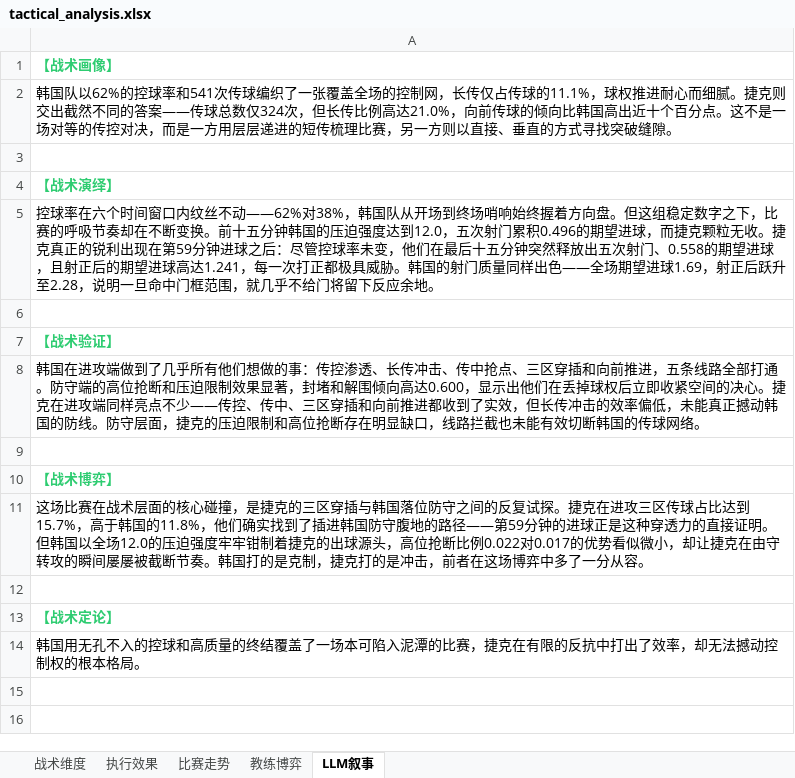
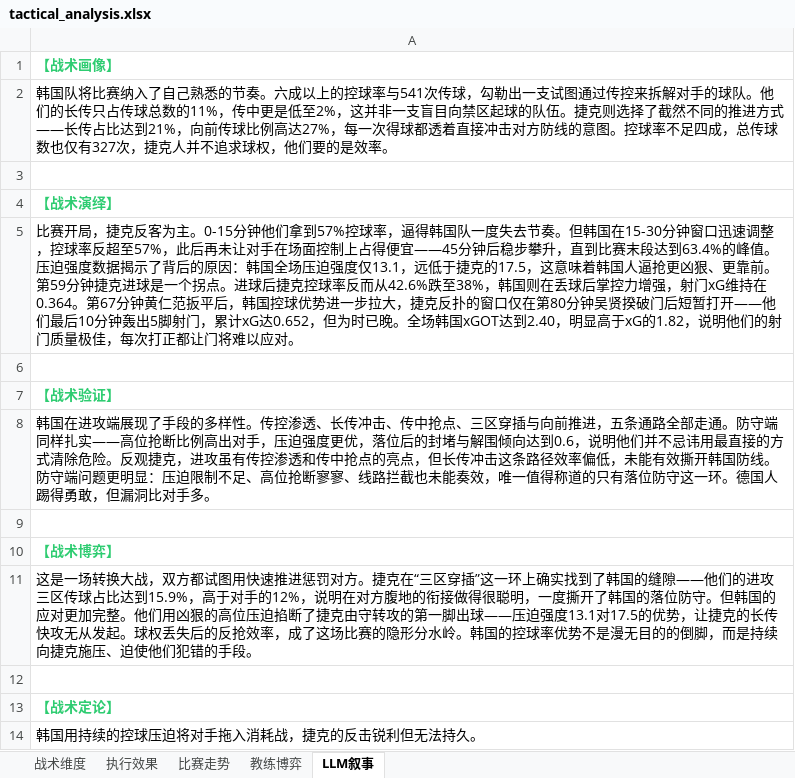
Before and after one commit to duoduocode/duoduocode-analyst, an Excel workbook: output/19609153_Korea_Republic_vs_Czech_Republic/tactical_analysis.xlsx, sheet LLM叙事, drawn as a sheet; values as stored, in another font and other column widths than the file's, no borders; the diff names each change by its address in the sheet, - before the commit and + after, or states it on an @@ line.

```diff
--- a/output/19609153_Korea_Republic_vs_Czech_Republic/tactical_analysis.xlsx (sheet LLM叙事)
+++ b/output/19609153_Korea_Republic_vs_Czech_Republic/tactical_analysis.xlsx (sheet LLM叙事)
-A2: 韩国队以62%的控球率和541次传球编织了一张覆盖全场的控制网，长传仅占传球的11.1%，球权推进耐心而细腻。捷克则交出截然不同的答案——传球总数仅324次，但长传比例高达21.0%，向前传球的倾向比韩国高出近十个百分点。这不是一场对等的传控对决，而是一方用层层递进的短传梳理比赛，另一方则以直接、垂直的方式寻找突破缝隙。
+A2: 韩国队将比赛纳入了自己熟悉的节奏。六成以上的控球率与541次传球，勾勒出一支试图通过传控来拆解对手的球队。他们的长传只占传球总数的11%，传中更是低至2%，这并非一支盲目向禁区起球的队伍。捷克则选择了截然不同的推进方式——长传占比达到21%，向前传球比例高达27%，每一次得球都透着直接冲击对方防线的意图。控球率不足四成，总传球数也仅有327次，捷克人并不追求球权，他们要的是效率。
-A5: 控球率在六个时间窗口内纹丝不动——62%对38%，韩国队从开场到终场哨响始终握着方向盘。但这组稳定数字之下，比赛的呼吸节奏却在不断变换。前十五分钟韩国的压迫强度达到12.0，五次射门累积0.496的期望进球，而捷克颗粒无收。捷克真正的锐利出现在第59分钟进球之后：尽管控球率未变，他们在最后十五分钟突然释放出五次射门、0.558的期望进球，且射正后的期望进球高达1.241，每一次打正都极具威胁。韩国的射门质量同样出色——全场期望进球1.69，射正后跃升至2.28，说明一旦命中门框范围，就几乎不给门将留下反应余地。
+A5: 比赛开局，捷克反客为主。0-15分钟他们拿到57%控球率，逼得韩国队一度失去节奏。但韩国在15-30分钟窗口迅速调整，控球率反超至57%，此后再未让对手在场面控制上占得便宜——45分钟后稳步攀升，直到比赛末段达到63.4%的峰值。压迫强度数据揭示了背后的原因：韩国全场压迫强度仅13.1，远低于捷克的17.5，这意味着韩国人逼抢更凶狠、更靠前。第59分钟捷克进球是一个拐点。进球后捷克控球率反而从42.6%跌至38%，韩国则在丢球后掌控力增强，射门xG维持在0.364。第67分钟黄仁范扳平后，韩国控球优势进一步拉大，捷克反扑的窗口仅在第80分钟吴贤揆破门后短暂打开——他们最后10分钟轰出5脚射门，累计xG达0.652，但为时已晚。全场韩国xGOT达到2.40，明显高于xG的1.82，说明他们的射门质量极佳，每次打正都让门将难以应对。
-A8: …在进攻端做到了几乎所有他们想做的事：传控渗透、长传冲击、传中抢点、三区穿插和向前推进，五条线路全部打通。防守端的高位抢断和压迫限制效果显著，封堵和解围倾向高达0.600，显示出他们在丢掉球权后立即收紧空间的决心。捷克在进攻端同样亮点不少——传控、传中、三区穿插和向前推进都收到了实效，但长传冲击的效率偏低，未能真正撼动韩国的防线。防守层面，捷克的压迫限制和高位抢断存在明显缺口，线路拦截也未能有效切断韩国的传球网络。
+A8: …在进攻端展现了手段的多样性。传控渗透、长传冲击、传中抢点、三区穿插与向前推进，五条通路全部走通。防守端同样扎实——高位抢断比例高出对手，压迫强度更优，落位后的封堵与解围倾向达到0.6，说明他们并不忌讳用最直接的方式清除危险。反观捷克，进攻虽有传控渗透和传中抢点的亮点，但长传冲击这条路径效率偏低，未能有效撕开韩国防线。防守端问题更明显：压迫限制不足、高位抢断寥寥、线路拦截也未能奏效，唯一值得称道的只有落位防守这一环。德国人踢得勇敢，但漏洞比对手多。
-A11: 这场比赛在战术层面的核心碰撞，是捷克的三区穿插与韩国落位防守之间的反复试探。捷克在进攻三区传球占比达到15.7%，高于韩国的11.8%，他们确实找到了插进韩国防守腹地的路径——第59分钟的进球正是这种穿透力的直接证明。但韩国以全场12.0的压迫强度牢牢钳制着捷克的出球源头，高位抢断比例0.022对0.017的优势看似微小，却让捷克在由守转攻的瞬间屡屡被截断节奏。韩国打的是克制，捷克打的是冲击，前者在这场博弈中多了一分从容。
+A11: 这是一场转换大战，双方都试图用快速推进惩罚对方。捷克在“三区穿插”这一环上确实找到了韩国的缝隙——他们的进攻三区传球占比达到15.9%，高于对手的12%，说明在对方腹地的衔接做得很聪明，一度撕开了韩国的落位防守。但韩国的应对更加完整。他们用凶狠的高位压迫掐断了捷克由守转攻的第一脚出球——压迫强度13.1对17.5的优势，让捷克的长传快攻无从发起。球权丢失后的反抢效率，成了这场比赛的隐形分水岭。韩国的控球率优势不是漫无目的的倒脚，而是持续向捷克施压、迫使他们犯错的手段。
-A14: 韩国用无孔不入的控球和高质量的终结覆盖了一场本可陷入泥潭的比赛，捷克在有限的反抗中打出了效率，却无法撼动控制权的根本格局。
+A14: 韩国用持续的控球压迫将对手拖入消耗战，捷克的反击锐利但无法持久。
```
Also changed, not shown: sheet 执行效果, sheet 战术维度, sheet 比赛走势, 18 other files.
